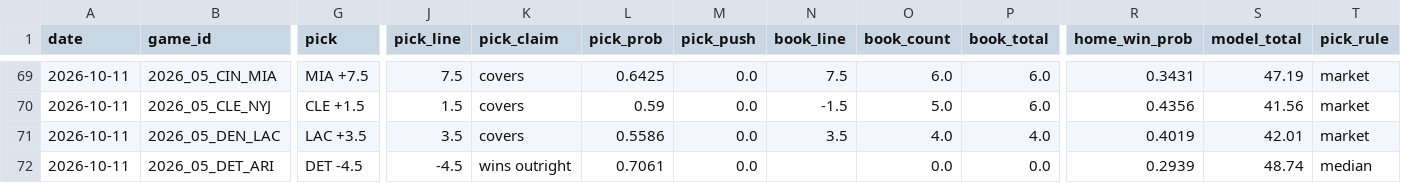
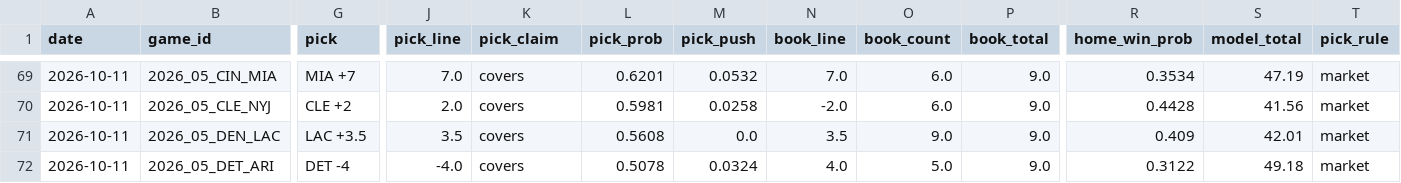
Before and after one commit to azcal/mbm-nfl, a CSV file: logs/picks.csv, drawn as a sheet; only a part is shown, gaps mark what is left out; the diff covers the shown part only; the diff names each change by its address in the sheet, - before the commit and + after, or states it on an @@ line.

```diff
--- a/logs/picks.csv
+++ b/logs/picks.csv
-G69 (pick): MIA +7.5
+G69 (pick): MIA +7
-J69 (pick_line): 7.5
+J69 (pick_line): 7.0
-L69 (pick_prob): 0.6425
+L69 (pick_prob): 0.6201
-M69 (pick_push): 0.0
+M69 (pick_push): 0.0532
-N69 (book_line): 7.5
+N69 (book_line): 7.0
-P69:P70 (book_total): 6.0
+P69:P70 (book_total): 9.0
-R69 (home_win_prob): 0.3431
+R69 (home_win_prob): 0.3534
-G70 (pick): CLE +1.5
+G70 (pick): CLE +2
-J70 (pick_line): 1.5
+J70 (pick_line): 2.0
-L70 (pick_prob): 0.59
+L70 (pick_prob): 0.5981
-M70 (pick_push): 0.0
+M70 (pick_push): 0.0258
-N70 (book_line): -1.5
+N70 (book_line): -2.0
-O70 (book_count): 5.0
+O70 (book_count): 6.0
-R70 (home_win_prob): 0.4356
+R70 (home_win_prob): 0.4428
-L71 (pick_prob): 0.5586
+L71 (pick_prob): 0.5608
-O71 (book_count): 4.0
+O71 (book_count): 9.0
-P71 (book_total): 4.0
+P71 (book_total): 9.0
-R71 (home_win_prob): 0.4019
+R71 (home_win_prob): 0.409
-G72 (pick): DET -4.5
+G72 (pick): DET -4
-J72 (pick_line): -4.5
+J72 (pick_line): -4.0
-K72 (pick_claim): wins outright
+K72 (pick_claim): covers
-L72 (pick_prob): 0.7061
+L72 (pick_prob): 0.5078
-M72 (pick_push): 0.0
+M72 (pick_push): 0.0324
-N72 (book_line): (empty)
+N72 (book_line): 4.0
-O72 (book_count): 0.0
+O72 (book_count): 5.0
-P72 (book_total): 0.0
+P72 (book_total): 9.0
-R72 (home_win_prob): 0.2939
+R72 (home_win_prob): 0.3122
-S72 (model_total): 48.74
+S72 (model_total): 49.18
-T72 (pick_rule): median
+T72 (pick_rule): market
```
Also changed, not shown: 90 edited cells elsewhere in this file, logs/alt_grid.csv, logs/edgedesk_export.csv, 7 other files.
